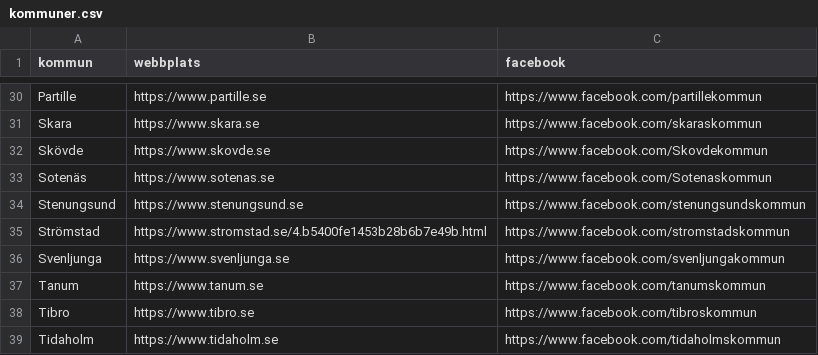
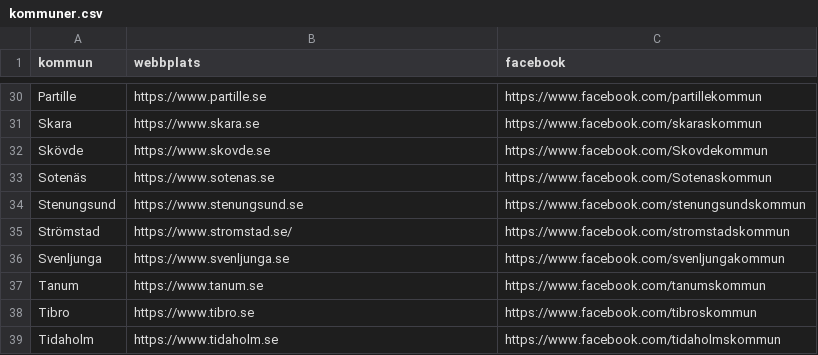
Before and after one commit to sveddde/Bevattningsforbud-bevakning, a CSV file: kommuner.csv, drawn as a sheet; only a part is shown, gaps mark what is left out.

Commit message:
Update kommuner.csv

```diff
--- a/kommuner.csv
+++ b/kommuner.csv
@@ -34,3 +34,3 @@ Sotenäs,https://www.sotenas.se,https://www.facebook.com/Sotenaskommun
 Stenungsund,https://www.stenungsund.se,https://www.facebook.com/stenungsundskommun
-Strömstad,https://www.stromstad.se/4.b5400fe1453b28b6b7e49b.html,https://www.facebook.com/stromstadskommun
+Strömstad,https://www.stromstad.se/,https://www.facebook.com/stromstadskommun
 Svenljunga,https://www.svenljunga.se,https://www.facebook.com/svenljungakommun
```
